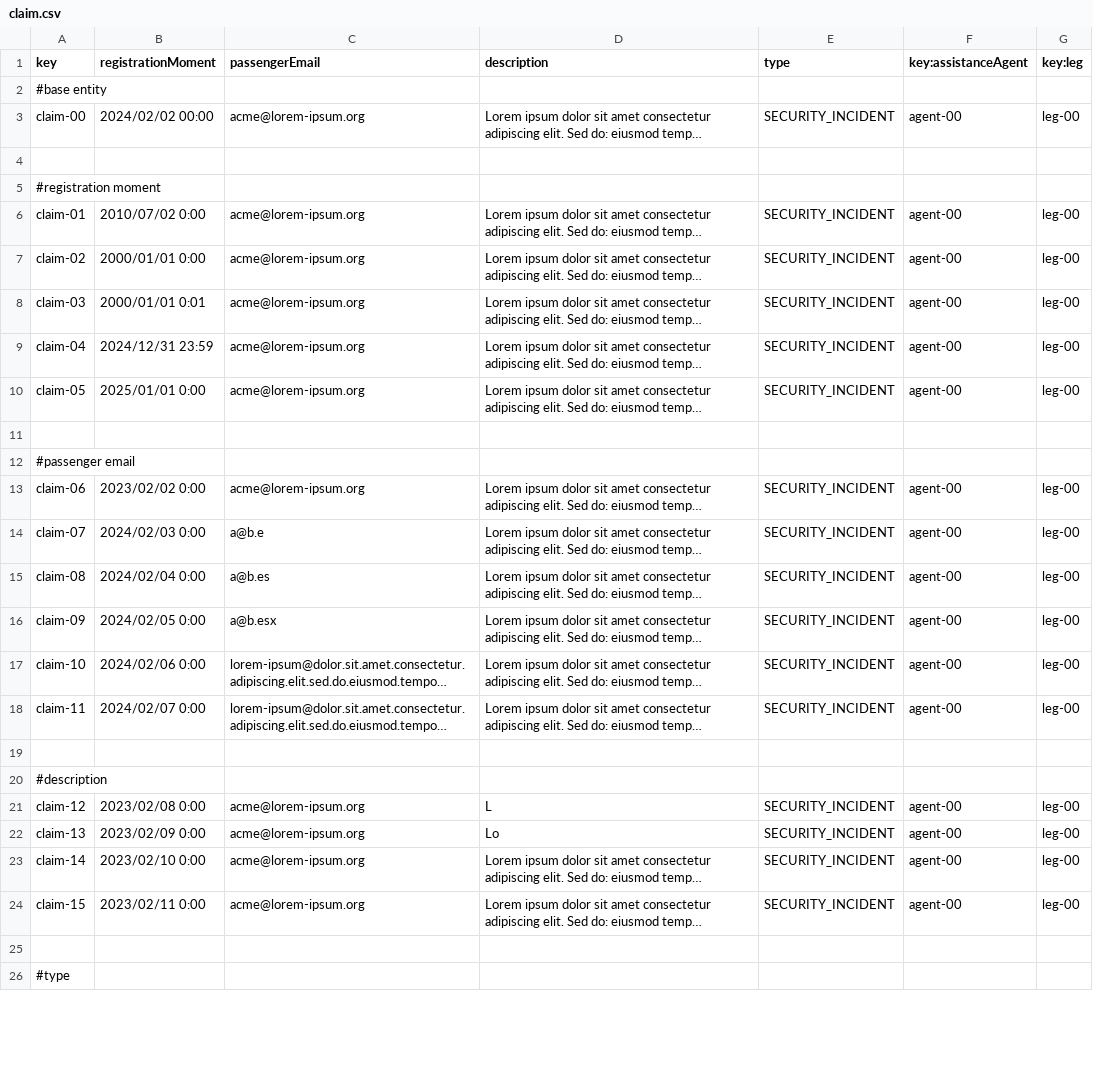
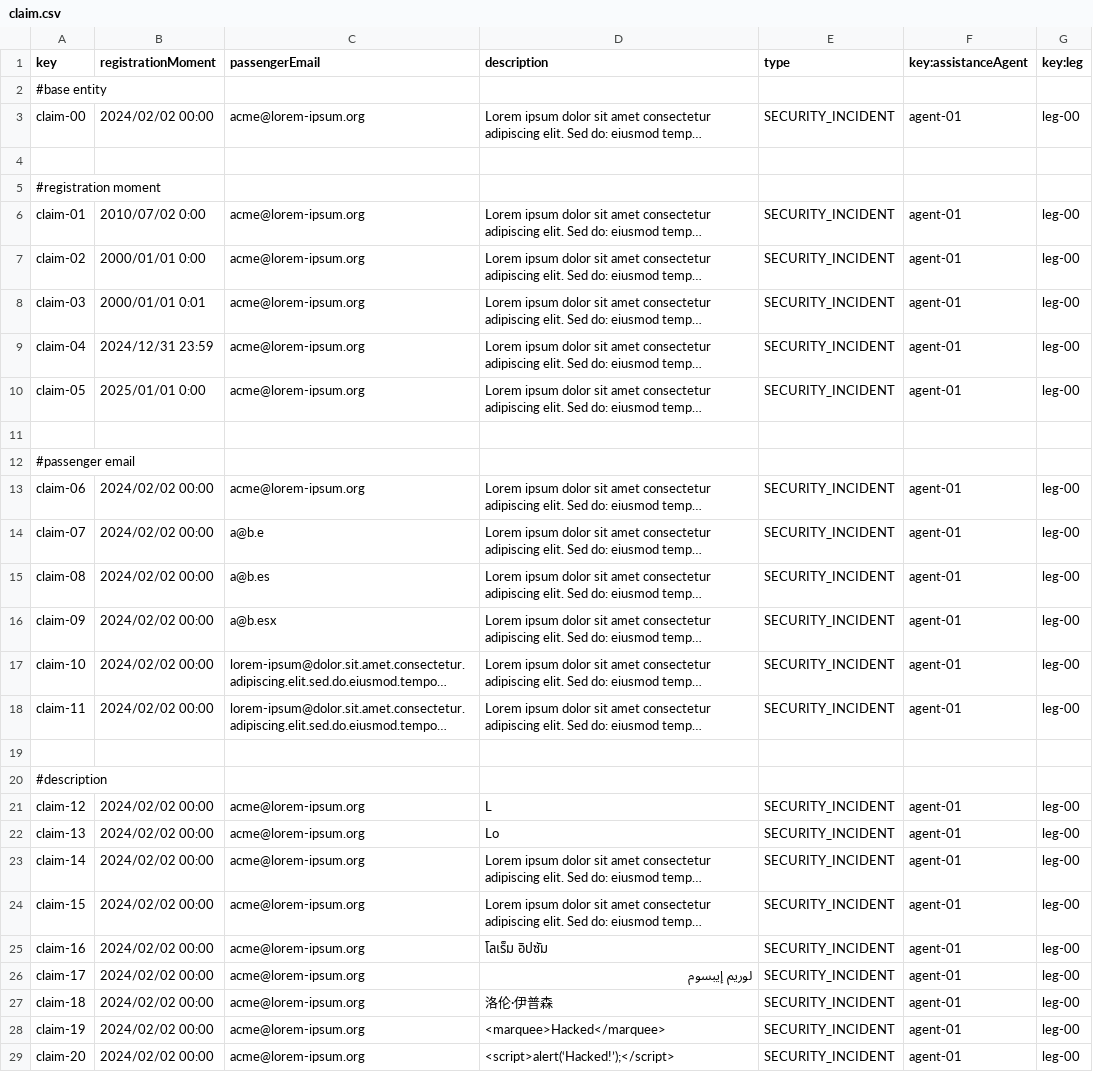
Before and after one commit to DP2-C1-054/Acme-ANS-C3, a CSV file: src/main/resources/WEB-INF/data/sample/claim.csv, drawn as a sheet; only a part is shown; the shorter side is filled out with more unchanged rows; long unchanged cells end in …; the diff covers the shown part only; the diff names each change by its address in the sheet, - before the commit and + after, or states it on an @@ line.

```diff
--- a/src/main/resources/WEB-INF/data/sample/claim.csv
+++ b/src/main/resources/WEB-INF/data/sample/claim.csv
-F3 (key:assistanceAgent): agent-00
+F3 (key:assistanceAgent): agent-01
-F6:F10 (key:assistanceAgent): agent-00
+F6:F10 (key:assistanceAgent): agent-01
-B13 (registrationMoment): 2023/02/02 0:00
+B13 (registrationMoment): 2024/02/02 00:00
-F13:F18 (key:assistanceAgent): agent-00
+F13:F18 (key:assistanceAgent): agent-01
-B14 (registrationMoment): 2024/02/03 0:00
+B14 (registrationMoment): 2024/02/02 00:00
-B15 (registrationMoment): 2024/02/04 0:00
+B15 (registrationMoment): 2024/02/02 00:00
-B16 (registrationMoment): 2024/02/05 0:00
+B16 (registrationMoment): 2024/02/02 00:00
-B17 (registrationMoment): 2024/02/06 0:00
+B17 (registrationMoment): 2024/02/02 00:00
-B18 (registrationMoment): 2024/02/07 0:00
+B18 (registrationMoment): 2024/02/02 00:00
-B21 (registrationMoment): 2023/02/08 0:00
+B21 (registrationMoment): 2024/02/02 00:00
-F21:F24 (key:assistanceAgent): agent-00
+F21:F24 (key:assistanceAgent): agent-01
-B22 (registrationMoment): 2023/02/09 0:00
+B22 (registrationMoment): 2024/02/02 00:00
-B23 (registrationMoment): 2023/02/10 0:00
+B23 (registrationMoment): 2024/02/02 00:00
-B24 (registrationMoment): 2023/02/11 0:00
+B24 (registrationMoment): 2024/02/02 00:00
+row 25: claim-16 | 2024/02/02 00:00 | acme@lorem-ipsum.org | โลเร็ม อิปซัม | SECURITY_INCIDENT | agent-01 | leg-00
+row 26: claim-17 | 2024/02/02 00:00 | acme@lorem-ipsum.org | لوريم إيبسوم | SECURITY_INCIDENT | agent-01 | leg-00
+row 27: claim-18 | 2024/02/02 00:00 | acme@lorem-ipsum.org | 洛伦·伊普森 | SECURITY_INCIDENT | agent-01 | leg-00
+row 28: claim-19 | 2024/02/02 00:00 | acme@lorem-ipsum.org | <marquee>Hacked</marquee> | SECURITY_INCIDENT | agent-01 | leg-00
+row 29: claim-20 | 2024/02/02 00:00 | acme@lorem-ipsum.org | <script>alert(‘Hacked!’);</script> | SECURITY_INCIDENT | agent-01 | leg-00
```
Also changed, not shown: 2 added rows, 12 removed rows and 12 edited cells elsewhere in this file, src/main/resources/WEB-INF/data/sample/airline.csv, src/main/resources/WEB-INF/data/sample/assistance-agent.csv, 7 other files.
